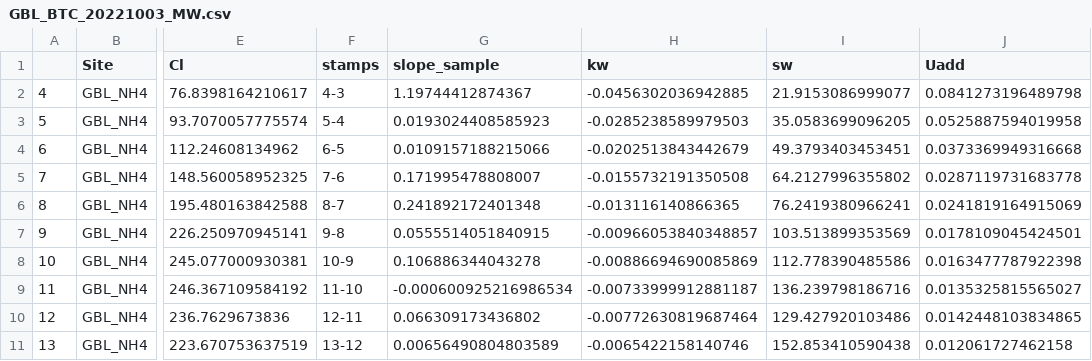
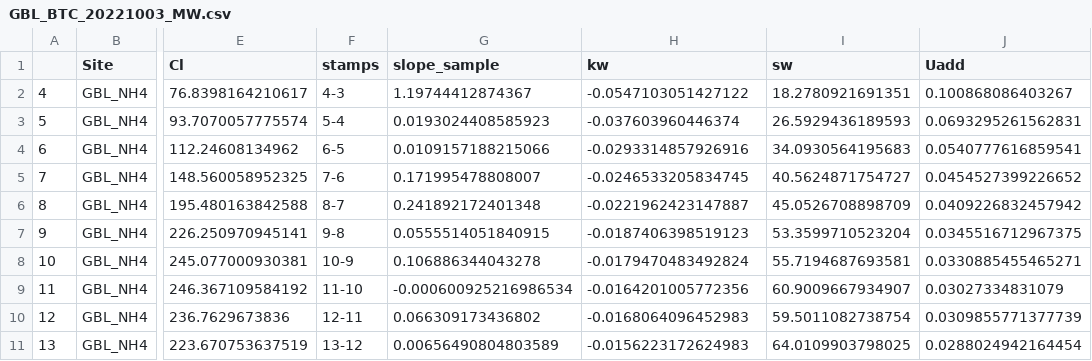
Before and after one commit to kellyloria/MSM_ncycle, a CSV file: BTC_out/GBL_BTC_20221003_MW.csv, drawn as a sheet; only a part is shown, gaps mark what is left out; the diff covers the shown part only; the diff names each change by its address in the sheet, - before the commit and + after, or states it on an @@ line.

```diff
--- a/BTC_out/GBL_BTC_20221003_MW.csv
+++ b/BTC_out/GBL_BTC_20221003_MW.csv
-H2 (kw): -0.0456302036942885
+H2 (kw): -0.0547103051427122
-I2 (sw): 21.9153086999077
+I2 (sw): 18.2780921691351
-J2 (Uadd): 0.0841273196489798
+J2 (Uadd): 0.100868086403267
-H3 (kw): -0.0285238589979503
+H3 (kw): -0.037603960446374
-I3 (sw): 35.0583699096205
+I3 (sw): 26.5929436189593
-J3 (Uadd): 0.0525887594019958
+J3 (Uadd): 0.0693295261562831
-H4 (kw): -0.0202513843442679
+H4 (kw): -0.0293314857926916
-I4 (sw): 49.3793403453451
+I4 (sw): 34.0930564195683
-J4 (Uadd): 0.0373369949316668
+J4 (Uadd): 0.0540777616859541
-H5 (kw): -0.0155732191350508
+H5 (kw): -0.0246533205834745
-I5 (sw): 64.2127996355802
+I5 (sw): 40.5624871754727
-J5 (Uadd): 0.0287119731683778
+J5 (Uadd): 0.0454527399226652
-H6 (kw): -0.013116140866365
+H6 (kw): -0.0221962423147887
-I6 (sw): 76.2419380966241
+I6 (sw): 45.0526708898709
-J6 (Uadd): 0.0241819164915069
+J6 (Uadd): 0.0409226832457942
-H7 (kw): -0.00966053840348857
+H7 (kw): -0.0187406398519123
-I7 (sw): 103.513899353569
+I7 (sw): 53.3599710523204
-J7 (Uadd): 0.0178109045424501
+J7 (Uadd): 0.0345516712967375
-H8 (kw): -0.00886694690085869
+H8 (kw): -0.0179470483492824
-I8 (sw): 112.778390485586
+I8 (sw): 55.7194687693581
-J8 (Uadd): 0.0163477787922398
+J8 (Uadd): 0.0330885455465271
-H9 (kw): -0.00733999912881187
+H9 (kw): -0.0164201005772356
-I9 (sw): 136.239798186716
+I9 (sw): 60.9009667934907
-J9 (Uadd): 0.0135325815565027
+J9 (Uadd): 0.03027334831079
-H10 (kw): -0.00772630819687464
+H10 (kw): -0.0168064096452983
-I10 (sw): 129.427920103486
+I10 (sw): 59.5011082738754
-J10 (Uadd): 0.0142448103834865
+J10 (Uadd): 0.0309855771377739
-H11 (kw): -0.0065422158140746
+H11 (kw): -0.0156223172624983
-I11 (sw): 152.853410590438
+I11 (sw): 64.0109903798025
-J11 (Uadd): 0.012061727462158
+J11 (Uadd): 0.0288024942164454
```
Also changed, not shown: 30 edited cells elsewhere in this file, BTC_out/GBU_BTC_20221003_MW.csv, BTC_out/GBU_BTC_20221104.csv, 14 other files.
